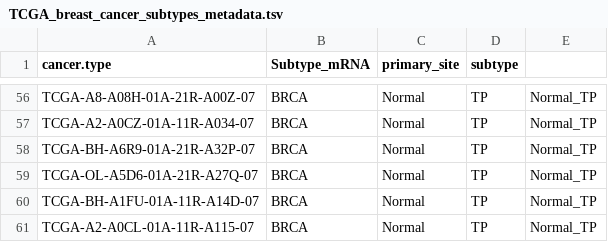
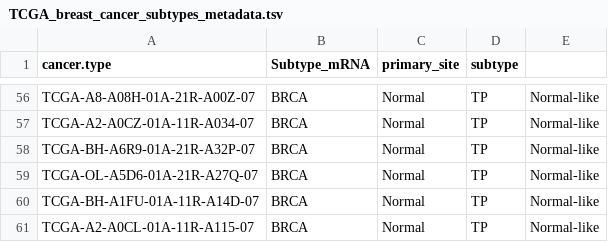
Before and after one commit to almaan/genetech, a TSV file: labs/ex2/data/TCGA_breast_cancer_subtypes_metadata.tsv, drawn as a sheet; only a part is shown, gaps mark what is left out; the diff covers the shown part only; the diff names each change by its address in the sheet, - before the commit and + after, or states it on an @@ line.

```diff
--- a/labs/ex2/data/TCGA_breast_cancer_subtypes_metadata.tsv
+++ b/labs/ex2/data/TCGA_breast_cancer_subtypes_metadata.tsv
-E56:E61: Normal_TP
+E56:E61: Normal-like
```
Also changed, not shown: 54 edited cells elsewhere in this file, 1 other file.
